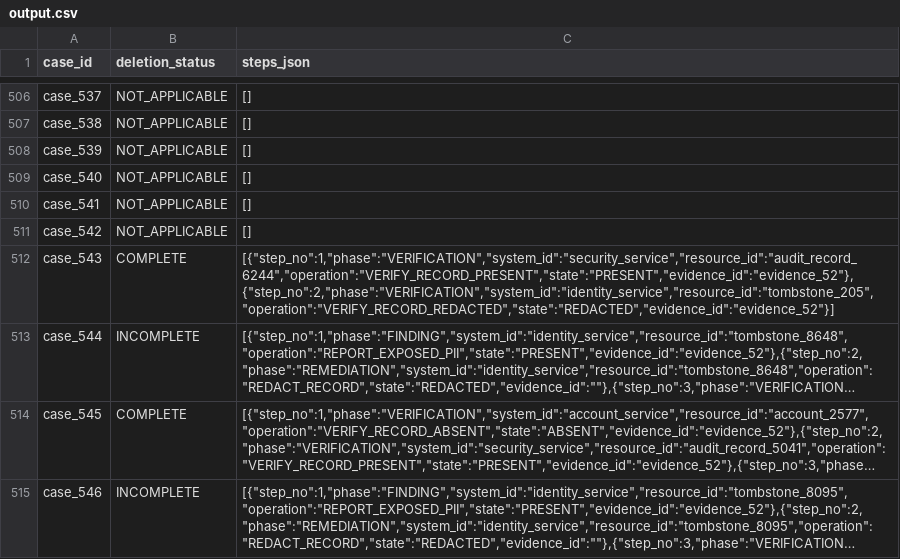
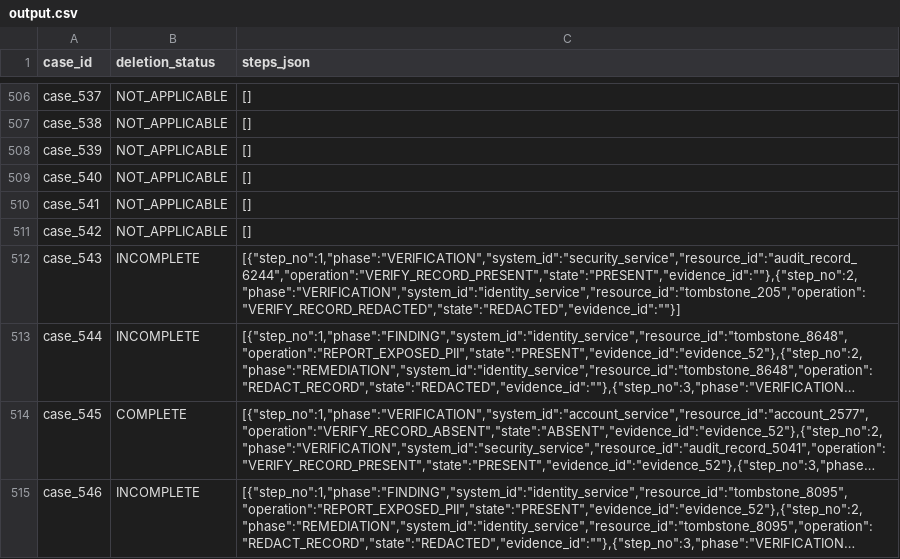
Before and after one commit to akshaydubey1/hackerrank-orchestrate-october26, a CSV file: output.csv, drawn as a sheet; only a part is shown, gaps mark what is left out; long unchanged cells end in …; the diff covers the shown part only; the diff names each change by its address in the sheet, - before the commit and + after, or states it on an @@ line.

Commit message:
Require proven account state for COMPLETE; add investigation step and acceptance gate
Certification:
- a missing account id and absent candidates in an ambiguous workflow window
  are blocking (neither proves the subject's account absent)
- every verification is checked for a supporting citation before the status
  is chosen; COMPLETE asserts it instead of filtering steps afterwards
- unknown required states keep their uncited future check (no empty plans)
- restore capability must be stated for the specific archive
- finance retention register rows are context only, never proof of retention

Evidence handling:
- one-edit fuzzy OCR corroboration replaced by a bounded re-extraction step
  (deterministic ladder; model policy implemented, mock-tested, not run)
  that accepts an identifier only when read verbatim

Evaluation:
- fail-first fixtures and unit tests against f280a63 and 3be6cb1
- case-level evidence matrix with conflict reproductions and draft
  organiser questions (case_investigation.md)
- labelled evaluation of the investigation step
- acceptance gate with recorded exceptions; CI runs the full reproduction

```diff
--- a/output.csv
+++ b/output.csv
-B512 (deletion_status): COMPLETE
+B512 (deletion_status): INCOMPLETE
-C512 (steps_json): [{"step_no":1,"phase":"VERIFICATION","system_id":"security_service","resource_id":"audit_record_6244","operation":"VERIFY_RECORD_PRESENT","state":"PRESENT","evidence_id":"evidence_52"},{"step_no":2,"phase":"VERIFICATION","system_id":"identity_service","resource_id":"tombstone_205","operation":"VERIFY_RECORD_REDACTED","state":"REDACTED","evidence_id":"evidence_52"}]
+C512 (steps_json): [{"step_no":1,"phase":"VERIFICATION","system_id":"security_service","resource_id":"audit_record_6244","operation":"VERIFY_RECORD_PRESENT","state":"PRESENT","evidence_id":""},{"step_no":2,"phase":"VERIFICATION","system_id":"identity_service","resource_id":"tombstone_205","operation":"VERIFY_RECORD_REDACTED","state":"REDACTED","evidence_id":""}]
```
Also changed, not shown: 56 edited cells elsewhere in this file, 28 other files.
